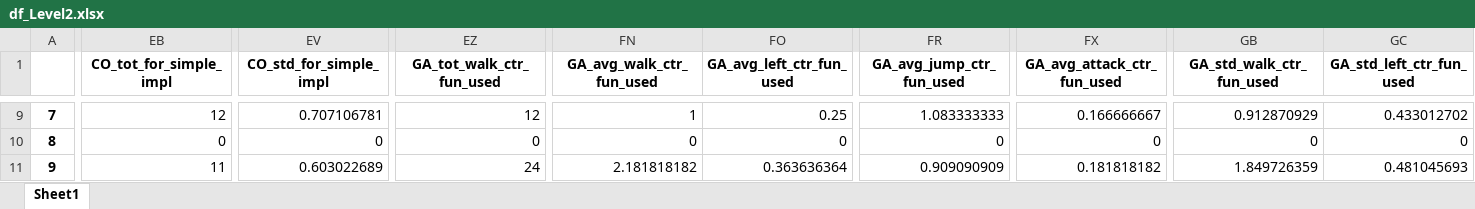
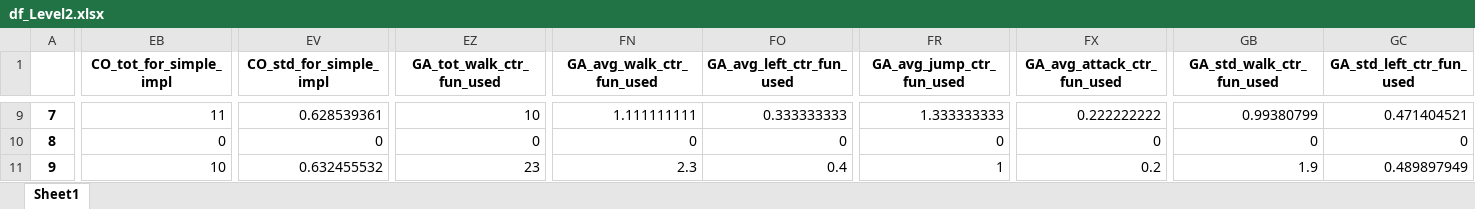
Before and after one commit to Matthieu-BRANTHOME/PyratesIA, an Excel workbook: data/df_Level2.xlsx, sheet Sheet1, drawn as a sheet; only a part is shown, gaps mark what is left out; values as stored, in another font and other column widths than the file's, no borders; the diff covers the shown part only; the diff names each change by its address in the sheet, - before the commit and + after, or states it on an @@ line.

```diff
--- a/data/df_Level2.xlsx (sheet Sheet1)
+++ b/data/df_Level2.xlsx (sheet Sheet1)
-EB9 (CO_tot_for_simple_impl): 12
+EB9 (CO_tot_for_simple_impl): 11
-EV9 (CO_std_for_simple_impl): 0.707106781
+EV9 (CO_std_for_simple_impl): 0.628539361
-EZ9 (GA_tot_walk_ctr_fun_used): 12
+EZ9 (GA_tot_walk_ctr_fun_used): 10
-FN9 (GA_avg_walk_ctr_fun_used): 1
+FN9 (GA_avg_walk_ctr_fun_used): 1.111111111
-FO9 (GA_avg_left_ctr_fun_used): 0.25
+FO9 (GA_avg_left_ctr_fun_used): 0.333333333
-FR9 (GA_avg_jump_ctr_fun_used): 1.083333333
+FR9 (GA_avg_jump_ctr_fun_used): 1.333333333
-FX9 (GA_avg_attack_ctr_fun_used): 0.166666667
+FX9 (GA_avg_attack_ctr_fun_used): 0.222222222
-GB9 (GA_std_walk_ctr_fun_used): 0.912870929
+GB9 (GA_std_walk_ctr_fun_used): 0.99380799
-GC9 (GA_std_left_ctr_fun_used): 0.433012702
+GC9 (GA_std_left_ctr_fun_used): 0.471404521
-EB11 (CO_tot_for_simple_impl): 11
+EB11 (CO_tot_for_simple_impl): 10
-EV11 (CO_std_for_simple_impl): 0.603022689
+EV11 (CO_std_for_simple_impl): 0.632455532
-EZ11 (GA_tot_walk_ctr_fun_used): 24
+EZ11 (GA_tot_walk_ctr_fun_used): 23
-FN11 (GA_avg_walk_ctr_fun_used): 2.181818182
+FN11 (GA_avg_walk_ctr_fun_used): 2.3
-FO11 (GA_avg_left_ctr_fun_used): 0.363636364
+FO11 (GA_avg_left_ctr_fun_used): 0.4
-FR11 (GA_avg_jump_ctr_fun_used): 0.909090909
+FR11 (GA_avg_jump_ctr_fun_used): 1
-FX11 (GA_avg_attack_ctr_fun_used): 0.181818182
+FX11 (GA_avg_attack_ctr_fun_used): 0.2
-GB11 (GA_std_walk_ctr_fun_used): 1.849726359
+GB11 (GA_std_walk_ctr_fun_used): 1.9
-GC11 (GA_std_left_ctr_fun_used): 0.481045693
+GC11 (GA_std_left_ctr_fun_used): 0.489897949
```
Also changed, not shown: 332 edited cells elsewhere in this sheet, data/df_Level1.xlsx, data/df_Level3.xlsx, 25 other files.
